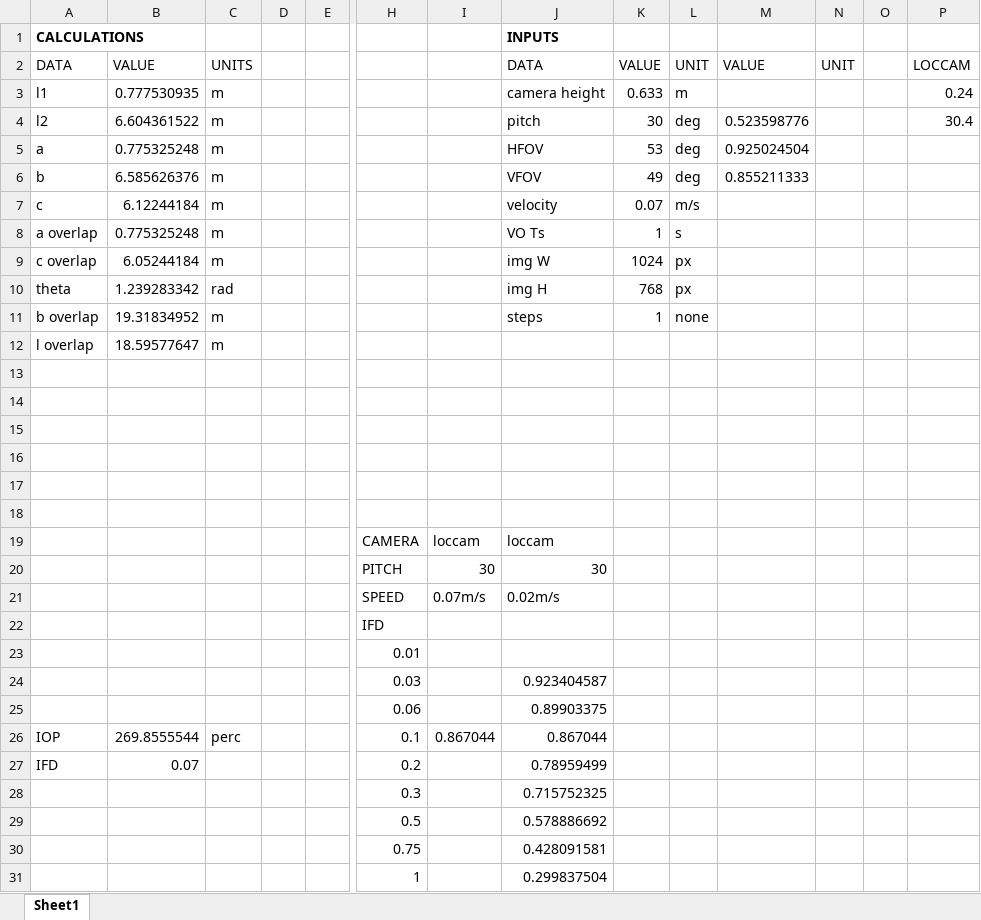
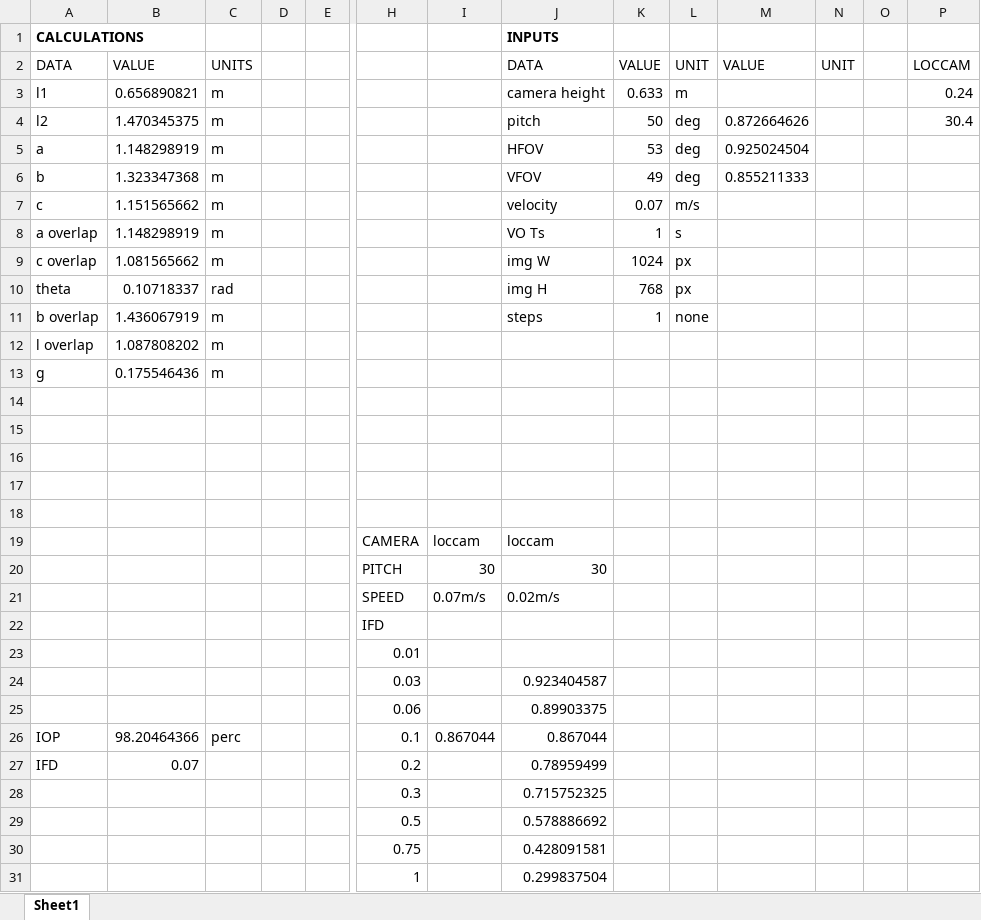
Before and after one commit to IoannisAsmanis/ESA-Thesis, an Excel workbook: overlap_calculator/overlap_percentage.xlsx, sheet Sheet1, drawn as a sheet; only a part is shown, gaps mark what is left out; values as stored, in another font and other column widths than the file's, no borders; rows hold the shown columns only; the diff names each change by its address in the sheet, - before the commit and + after, or states it on an @@ line.

Commit message:
Created IOP calculator in excel

```diff
--- a/overlap_calculator/overlap_percentage.xlsx (sheet Sheet1)
+++ b/overlap_calculator/overlap_percentage.xlsx (sheet Sheet1)
-B3: 0.777530935
+B3: 0.656890821
-B4: 6.604361522
+B4: 1.470345375
-K4: 30
+K4: 50
-M4: 0.523598776
+M4: 0.872664626
-B5: 0.775325248
+B5: 1.148298919
-B6: 6.585626376
+B6: 1.323347368
-B7: 6.12244184
+B7: 1.151565662
-B8: 0.775325248
+B8: 1.148298919
-B9: 6.05244184
+B9: 1.081565662
-B10: 1.239283342
+B10: 0.10718337
-B11: 19.31834952
+B11: 1.436067919
-B12: 18.59577647
+B12: 1.087808202
-row 13: (empty)
+row 13: g | 0.175546436 | m
-B26: 269.8555544
+B26: 98.20464366
```
Also changed, not shown: 1 other file.
